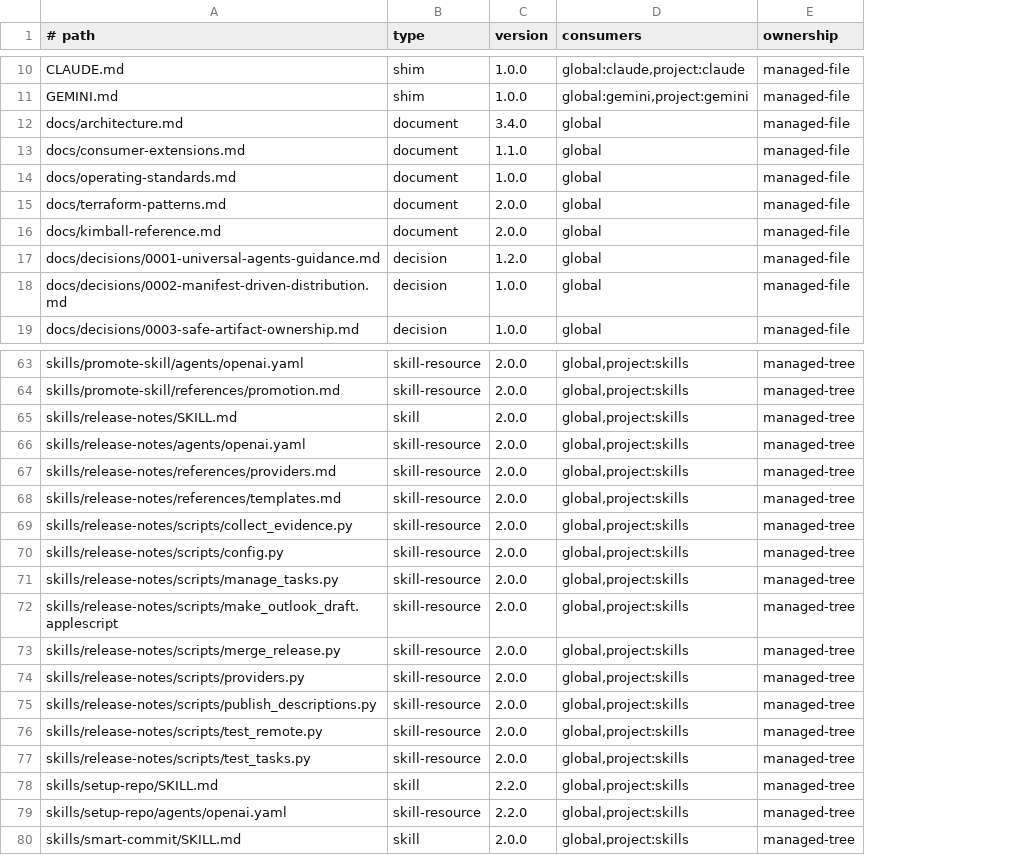
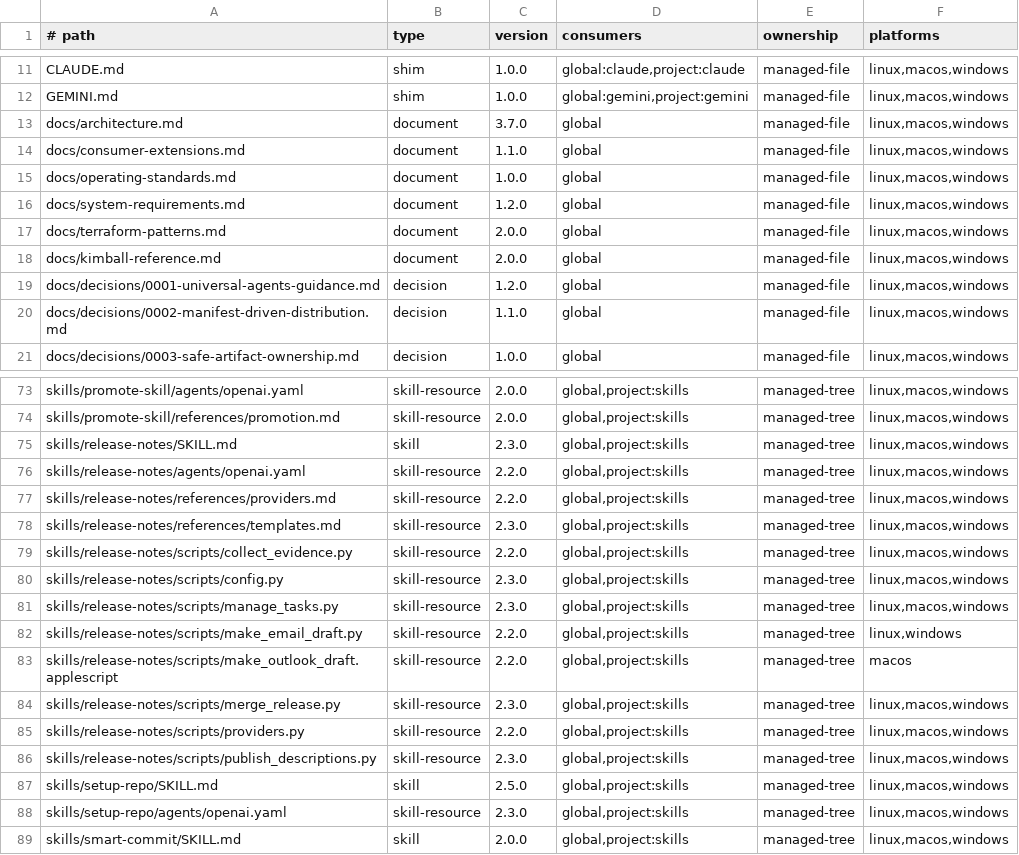
Before and after one commit to bendfeldt/Project-Mindflayer, a TSV file: manifest.tsv, drawn as a sheet; only a part is shown, gaps mark what is left out; removed rows and columns are numbered as before the commit, all else as after; the diff covers the shown part only; the diff names each change by its address in the sheet, - before the commit and + after, or states it on an @@ line.

Commit message:
fix(toolkit): harden cross-platform distribution
Constrain manifest and ownership paths, reconcile obsolete managed artifacts, and add native Windows parity.

Package immutable platform-specific release bundles with Sigstore signing, secure release-note artifact paths, and align audit validation.

```diff
--- a/manifest.tsv
+++ b/manifest.tsv
+column F (platforms), rows 11-15: all linux,macos,windows; rows 17-21: all linux,macos,windows; rows 73-81: all linux,macos,windows; rows 83-89: macos | linux,macos,windows | linux,macos,windows | linux,macos,windows | linux,macos,windows | linux,macos,windows | linux,macos,windows
-C13 (version): 3.4.0
+C13 (version): 3.7.0
+row 16: docs/system-requirements.md | document | 1.2.0 | global | managed-file | linux,macos,windows
-C20 (version): 1.0.0
+C20 (version): 1.1.0
-C75 (version): 2.0.0
+C75 (version): 2.3.0
-C76:C77 (version): 2.0.0
+C76:C77 (version): 2.2.0
-C78 (version): 2.0.0
+C78 (version): 2.3.0
-C79 (version): 2.0.0
+C79 (version): 2.2.0
-C80:C81 (version): 2.0.0
+C80:C81 (version): 2.3.0
+row 82: skills/release-notes/scripts/make_email_draft.py | skill-resource | 2.2.0 | global,project:skills | managed-tree | linux,windows
-C83 (version): 2.0.0
+C83 (version): 2.2.0
-C84 (version): 2.0.0
+C84 (version): 2.3.0
-C85 (version): 2.0.0
+C85 (version): 2.2.0
-C86 (version): 2.0.0
+C86 (version): 2.3.0
-row 76: skills/release-notes/scripts/test_remote.py | skill-resource | 2.0.0 | global,project:skills | managed-tree
-row 77: skills/release-notes/scripts/test_tasks.py | skill-resource | 2.0.0 | global,project:skills | managed-tree
-C87 (version): 2.2.0
+C87 (version): 2.5.0
-C88 (version): 2.2.0
+C88 (version): 2.3.0
```
Also changed, not shown: 9 added rows and 20 edited cells elsewhere in this file, 42 other files.
